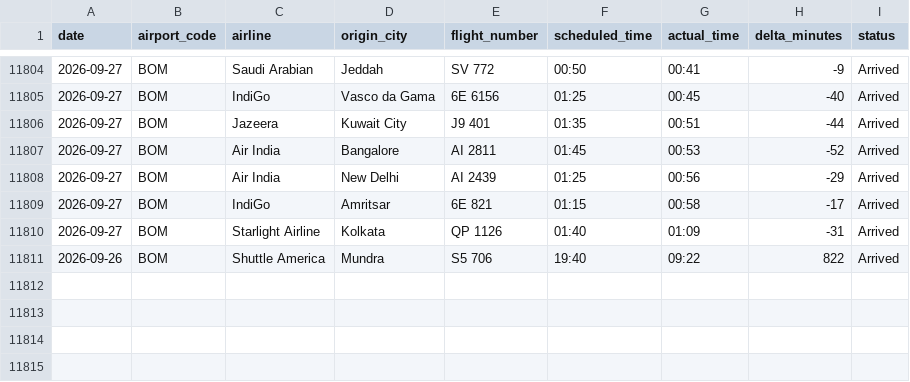
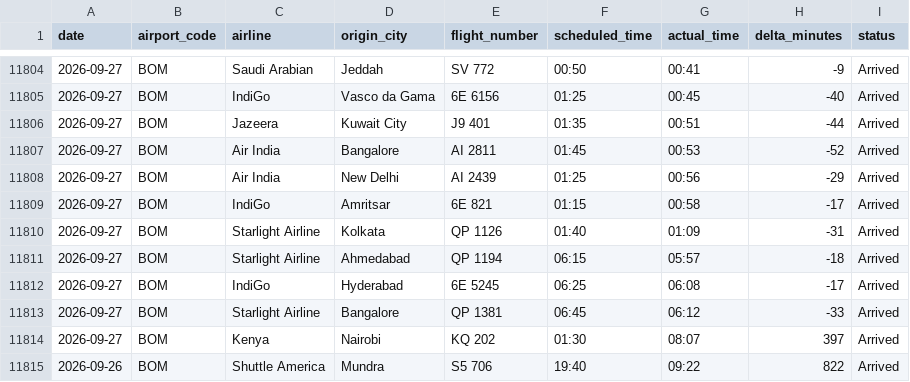
Before and after one commit to Ragadeepsai/Airport_Congestions_Analysis, a CSV file: data/flights_data_bom_adb.csv, drawn as a sheet; only a part is shown, gaps mark what is left out; the diff names each change by its address in the sheet, - before the commit and + after, or states it on an @@ line.

```diff
--- a/data/flights_data_bom_adb.csv
+++ b/data/flights_data_bom_adb.csv
+row 11811: 2026-09-27 | BOM | Starlight Airline | Ahmedabad | QP 1194 | 06:15 | 05:57 | -18 | Arrived
+row 11812: 2026-09-27 | BOM | IndiGo | Hyderabad | 6E 5245 | 06:25 | 06:08 | -17 | Arrived
+row 11813: 2026-09-27 | BOM | Starlight Airline | Bangalore | QP 1381 | 06:45 | 06:12 | -33 | Arrived
+row 11814: 2026-09-27 | BOM | Kenya | Nairobi | KQ 202 | 01:30 | 08:07 | 397 | Arrived
```
